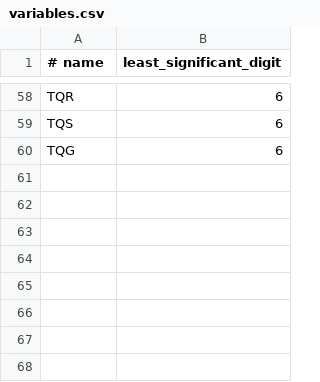
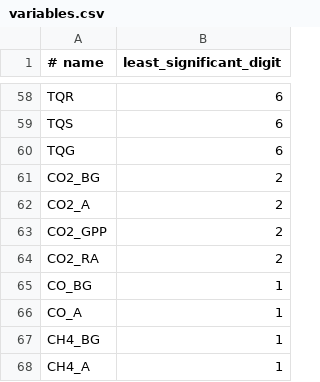
Before and after one commit to C2SM/processing-chain, a CSV file: jobs/tools/variables.csv, drawn as a sheet; only a part is shown, gaps mark what is left out; the diff names each change by its address in the sheet, - before the commit and + after, or states it on an @@ line.

```diff
--- a/jobs/tools/variables.csv
+++ b/jobs/tools/variables.csv
+row 61: CO2_BG | 2
+row 62: CO2_A | 2
+row 63: CO2_GPP | 2
+row 64: CO2_RA | 2
+row 65: CO_BG | 1
+row 66: CO_A | 1
+row 67: CH4_BG | 1
+row 68: CH4_A | 1
```
Also changed, not shown: 3 other files.
